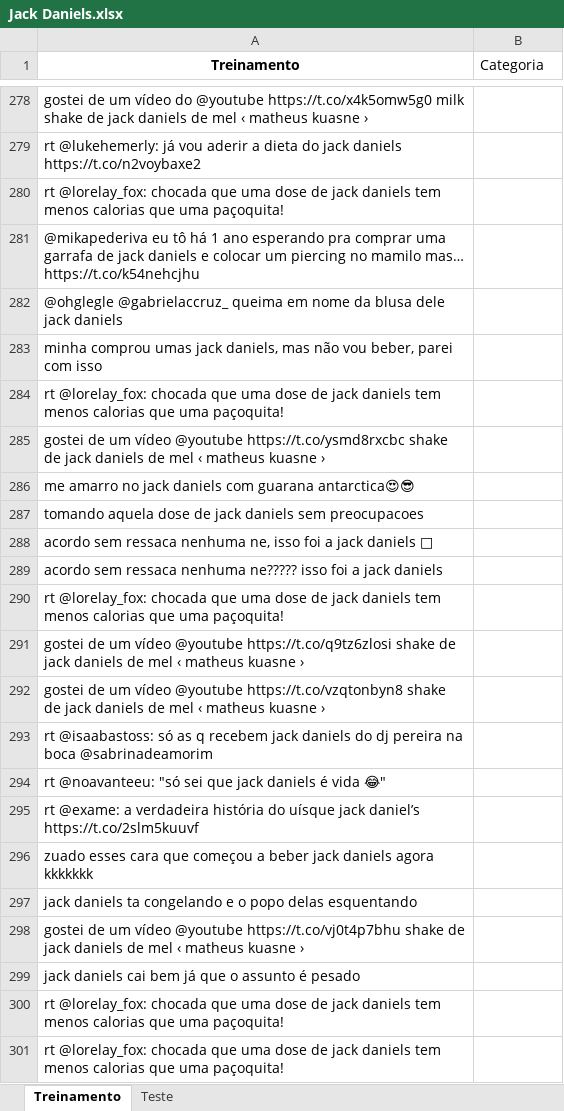
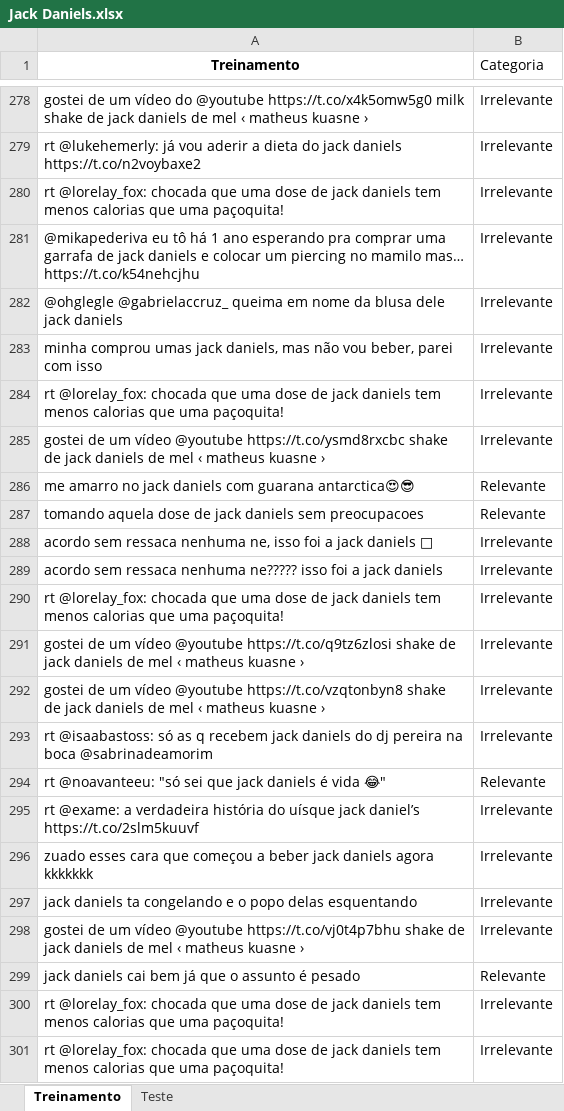
Before and after one commit to Gabrielmou/Ciencia-dos-Dados, an Excel workbook: Projeto2/Jack Daniels.xlsx, sheet Treinamento, drawn as a sheet; only a part is shown, gaps mark what is left out; values as stored, in another font and other column widths than the file's, no borders; the diff covers the shown part only; the diff names each change by its address in the sheet, - before the commit and + after, or states it on an @@ line.

Commit message:
treinamento concluido

```diff
--- a/Projeto2/Jack Daniels.xlsx (sheet Treinamento)
+++ b/Projeto2/Jack Daniels.xlsx (sheet Treinamento)
-B278:B285 (Categoria): (empty)
+B278:B285 (Categoria): Irrelevante
-B286:B287 (Categoria): (empty)
+B286:B287 (Categoria): Relevante
-B288:B293 (Categoria): (empty)
+B288:B293 (Categoria): Irrelevante
-B294 (Categoria): (empty)
+B294 (Categoria): Relevante
-B295:B298 (Categoria): (empty)
+B295:B298 (Categoria): Irrelevante
-B299 (Categoria): (empty)
+B299 (Categoria): Relevante
-B300:B301 (Categoria): (empty)
+B300:B301 (Categoria): Irrelevante
```
Also changed, not shown: 27 edited cells elsewhere in this sheet, sheet Teste.
